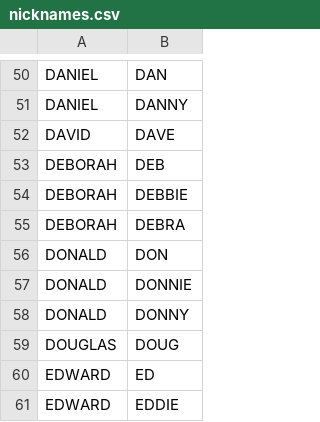
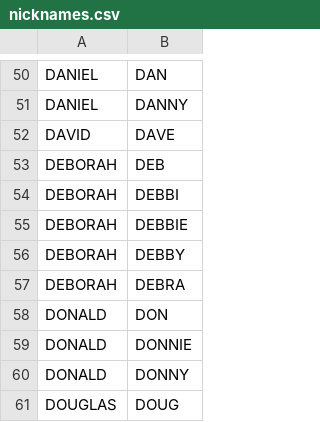
Before and after one commit to rflynn/pro-file, a CSV file: data/name-given/nicknames.csv, drawn as a sheet; only a part is shown, gaps mark what is left out; the shorter side is filled out with more unchanged rows.

Commit message:
DEB

```diff
--- a/data/name-given/nicknames.csv
+++ b/data/name-given/nicknames.csv
@@ -53,3 +53,5 @@ DAVID,DAVE
 DEBORAH,DEB
+DEBORAH,DEBBI
 DEBORAH,DEBBIE
+DEBORAH,DEBBY
 DEBORAH,DEBRA
```
